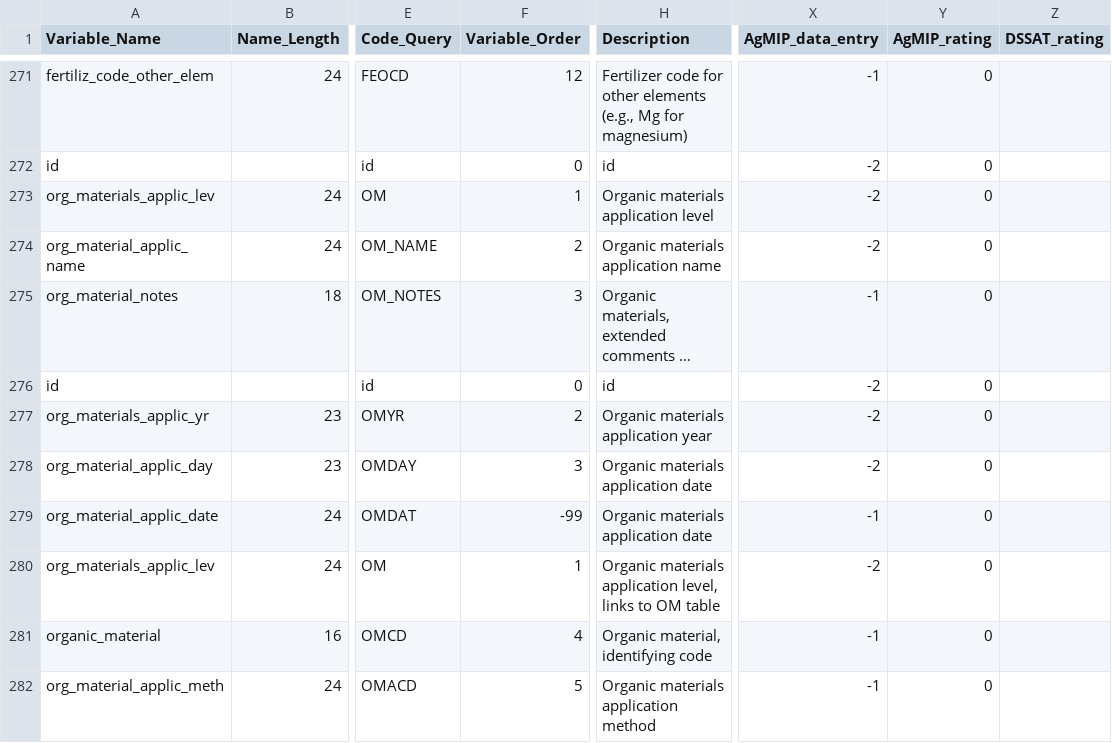
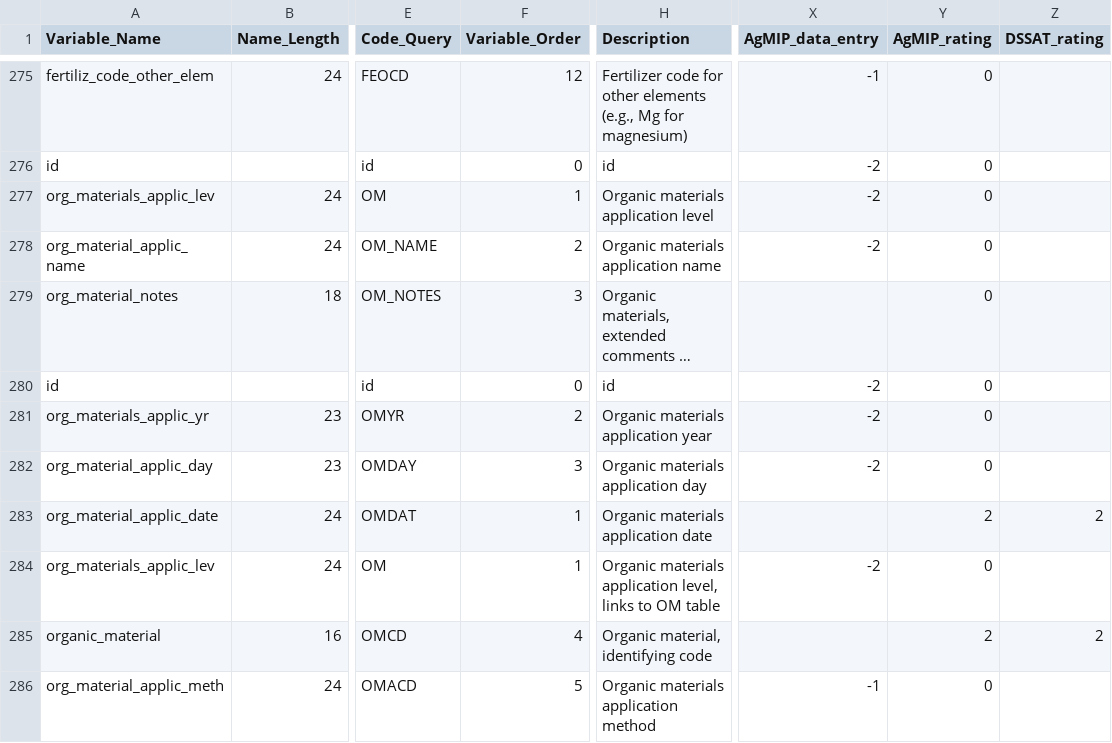
Before and after one commit to agmip/ace-lookup, a CSV file: src/main/resources/pathfinder.csv, drawn as a sheet; only a part is shown, gaps mark what is left out; long unchanged cells end in …; addresses are those after the commit; the diff covers the shown part only; the diff names each change by its address in the sheet, - before the commit and + after, or states it on an @@ line.

```diff
--- a/src/main/resources/pathfinder.csv
+++ b/src/main/resources/pathfinder.csv
-X279 (AgMIP_data_entry): -1
+X279 (AgMIP_data_entry): (empty)
-H282 (Description): Organic materials application date
+H282 (Description): Organic materials application day
-F283 (Variable_Order): -99
+F283 (Variable_Order): 1
-X283 (AgMIP_data_entry): -1
+X283 (AgMIP_data_entry): (empty)
-Y283 (AgMIP_rating): 0
+Y283 (AgMIP_rating): 2
-Z283 (DSSAT_rating): (empty)
+Z283 (DSSAT_rating): 2
-X285 (AgMIP_data_entry): -1
+X285 (AgMIP_data_entry): (empty)
-Y285 (AgMIP_rating): 0
+Y285 (AgMIP_rating): 2
-Z285 (DSSAT_rating): (empty)
+Z285 (DSSAT_rating): 2
```
Also changed, not shown: 8 added rows, 1 removed row and 19 edited cells elsewhere in this file, 7 other files.
